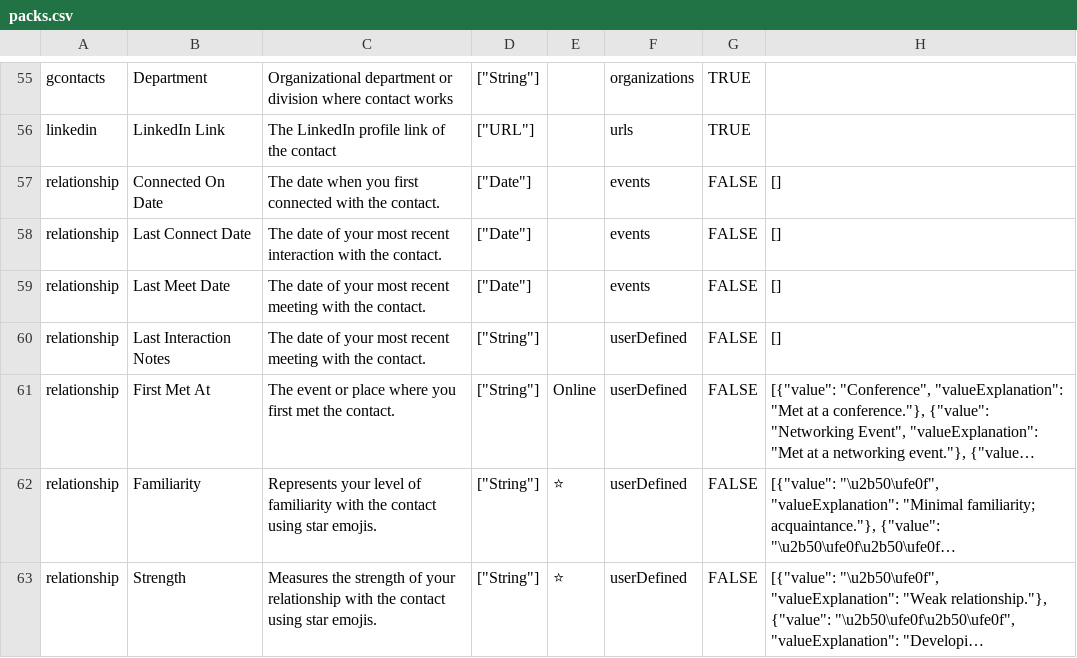
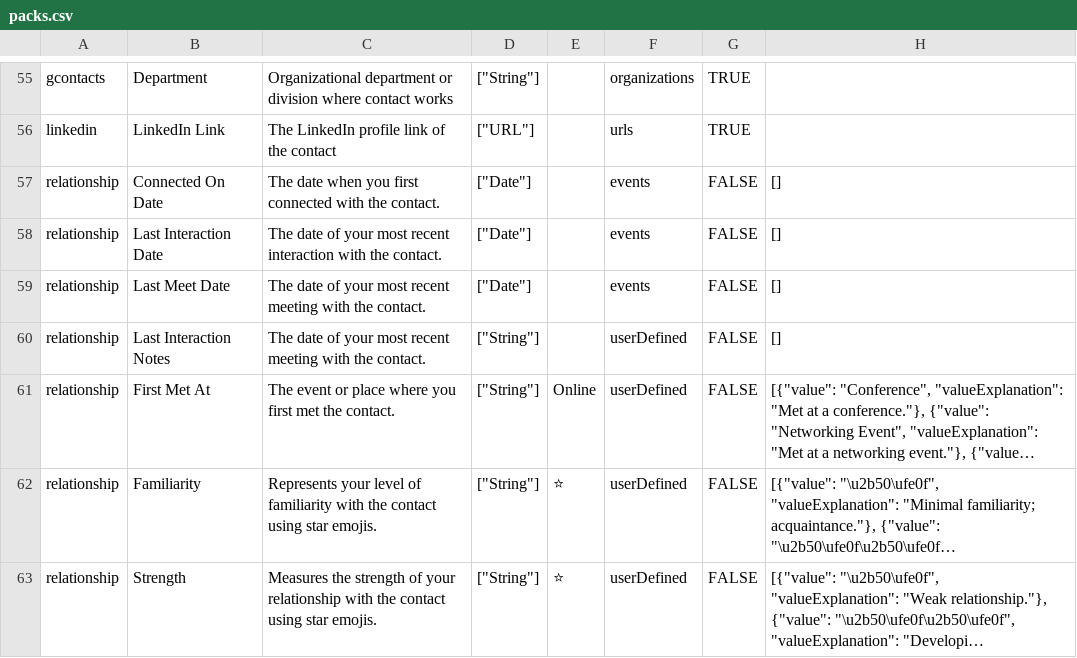
Before and after one commit to ajram23/Orbit, a CSV file: packs.csv, drawn as a sheet; only a part is shown, gaps mark what is left out; long unchanged cells end in ….

Commit message:
Update packs.csv

```diff
--- a/packs.csv
+++ b/packs.csv
@@ -57,3 +57,3 @@ linkedin,LinkedIn Link,The LinkedIn profile link of the contact,"[""URL""]",,url
 relationship,Connected On Date,The date when you first connected with the contact.,"[""Date""]",,events,FALSE,[]
-relationship,Last Connect Date,The date of your most recent interaction with the contact.,"[""Date""]",,events,FALSE,[]
+relationship,Last Interaction Date,The date of your most recent interaction with the contact.,"[""Date""]",,events,FALSE,[]
 relationship,Last Meet Date,The date of your most recent meeting with the contact.,"[""Date""]",,events,FALSE,[]
```
